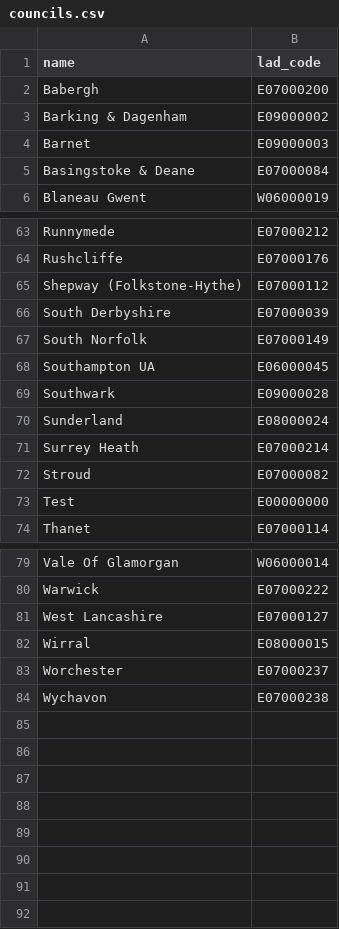
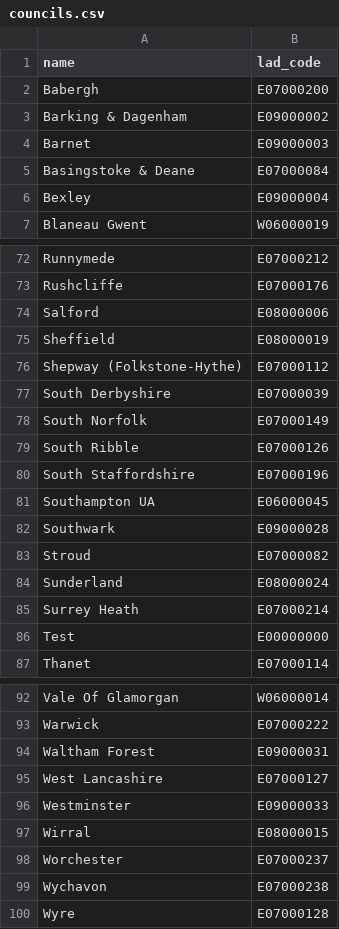
Before and after one commit to ONSdigital/aws-uploader, a CSV file: councils.csv, drawn as a sheet; only a part is shown, gaps mark what is left out; the diff covers the shown part only.

Commit message:
add new councils

```diff
--- a/councils.csv
+++ b/councils.csv
@@ -5,2 +5,3 @@
 "Basingstoke & Deane","E07000084"
+"Bexley","E09000004"
 "Blaneau Gwent","W06000019"
@@ -64,2 +73,4 @@
 "Rushcliffe","E07000176"
+"Salford","E08000006"
+"Sheffield","E08000019"
 "Shepway (Folkstone-Hythe)","E07000112"
@@ -67,7 +78,9 @@
 "South Norfolk","E07000149"
+"South Ribble","E07000126"
+"South Staffordshire","E07000196"
 "Southampton UA","E06000045"
 "Southwark","E09000028"
+"Stroud","E07000082"
 "Sunderland","E08000024"
 "Surrey Heath","E07000214"
-"Stroud","E07000082"
 "Test","E00000000"
@@ -80,3 +93,5 @@
 "Warwick","E07000222"
+"Waltham Forest","E09000031"
 "West Lancashire","E07000127"
+"Westminster","E09000033"
 "Wirral","E08000015"
@@ -84 +99,2 @@
 "Wychavon","E07000238"
+"Wyre","E07000128"
```
Also changed, not shown: 8 added rows and 1 moved row elsewhere in this file.
